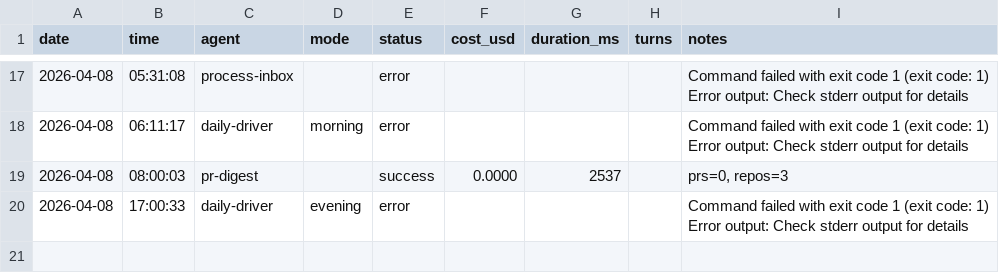
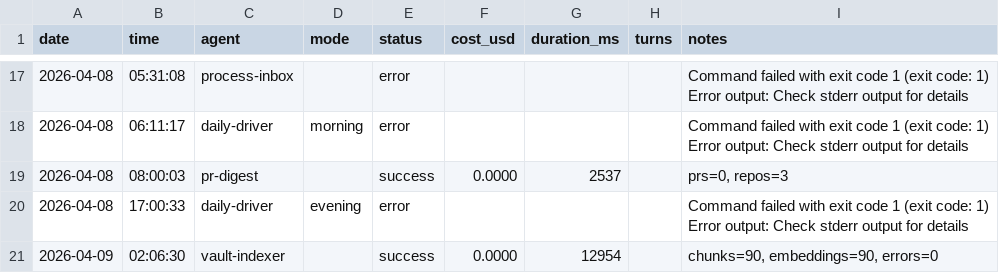
Before and after one commit to seanwinslow28/code-brain, a CSV file: vault/90_system/agent-logs/agent-run-history.csv, drawn as a sheet; only a part is shown, gaps mark what is left out; the diff names each change by its address in the sheet, - before the commit and + after, or states it on an @@ line.

Commit message:
vault: auto-commit 2026-04-09 08:15:37

```diff
--- a/vault/90_system/agent-logs/agent-run-history.csv
+++ b/vault/90_system/agent-logs/agent-run-history.csv
+row 21: 2026-04-09 | 02:06:30 | vault-indexer |  | success | 0.0000 | 12954 |  | chunks=90, embeddings=90, errors=0
```
Also changed, not shown: 2 other files.
